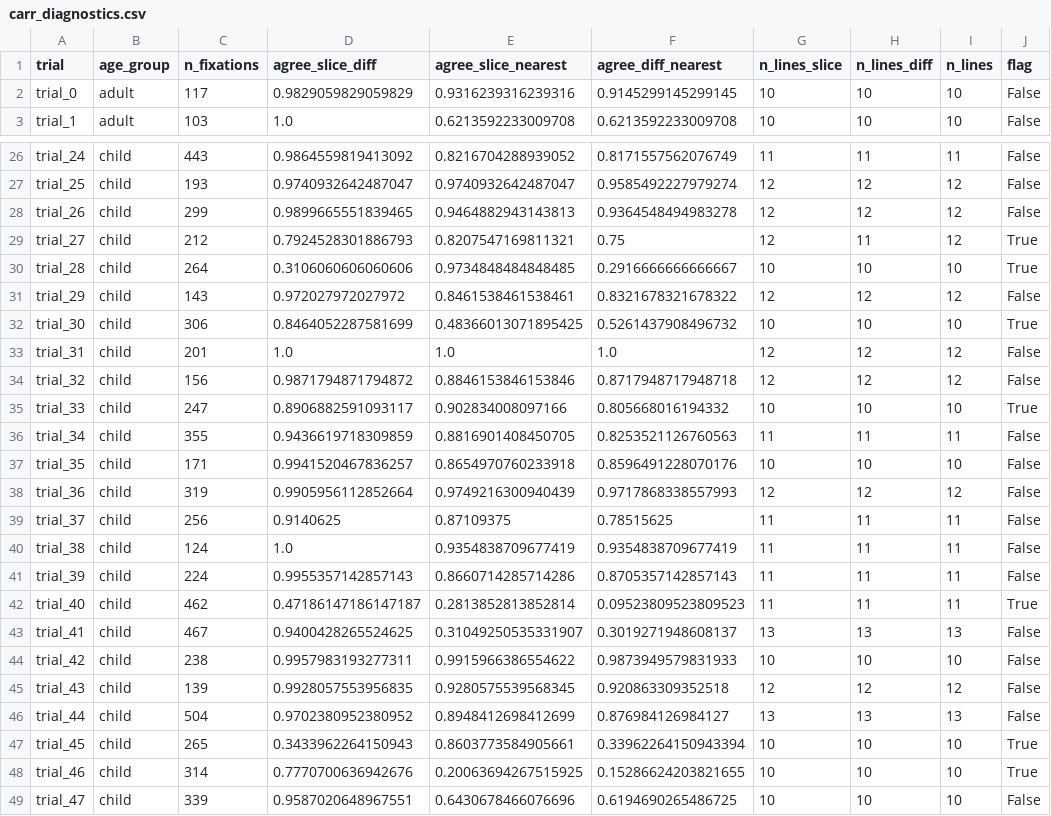
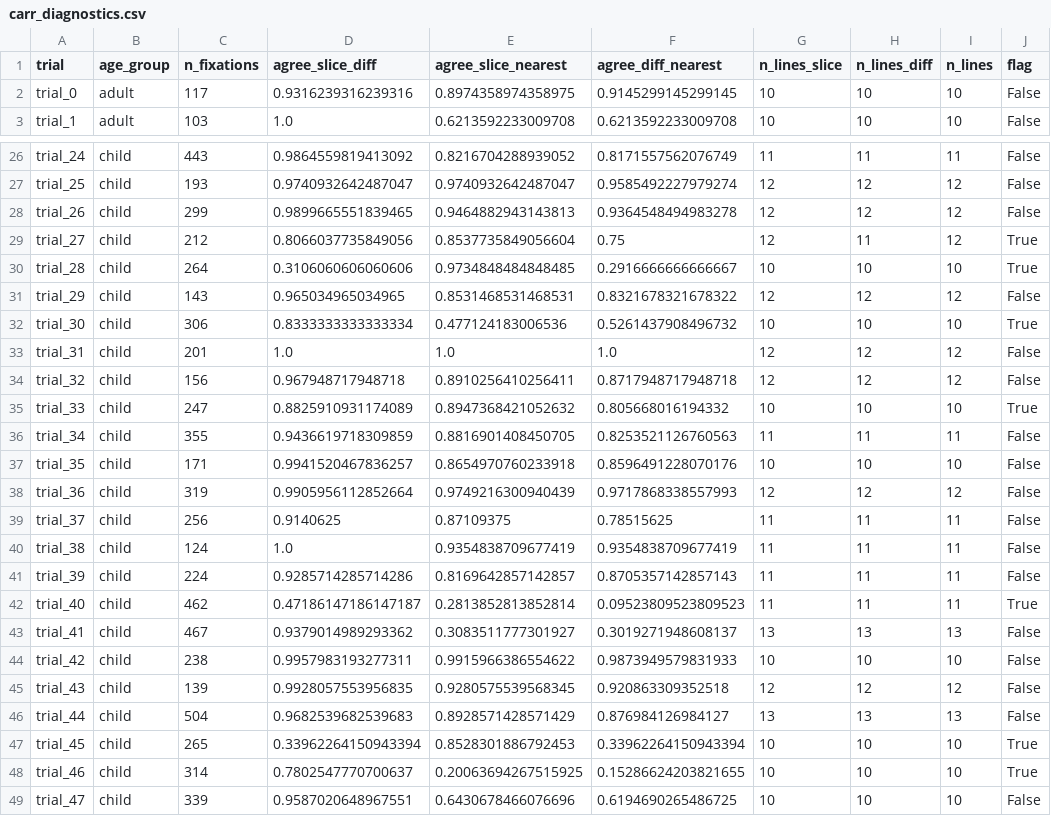
Before and after one commit to gtojty/pyemread, a CSV file: validation/results/carr_diagnostics.csv, drawn as a sheet; only a part is shown, gaps mark what is left out.

```diff
--- a/validation/results/carr_diagnostics.csv
+++ b/validation/results/carr_diagnostics.csv
@@ -1,3 +1,3 @@
 trial,age_group,n_fixations,agree_slice_diff,agree_slice_nearest,agree_diff_nearest,n_lines_slice,n_lines_diff,n_lines,flag
-trial_0,adult,117,0.9829059829059829,0.9316239316239316,0.9145299145299145,10,10,10,False
+trial_0,adult,117,0.9316239316239316,0.8974358974358975,0.9145299145299145,10,10,10,False
 trial_1,adult,103,1.0,0.6213592233009708,0.6213592233009708,10,10,10,False
@@ -28,9 +28,9 @@ trial_25,child,193,0.9740932642487047,0.9740932642487047,0.9585492227979274,12,1
 trial_26,child,299,0.9899665551839465,0.9464882943143813,0.9364548494983278,12,12,12,False
-trial_27,child,212,0.7924528301886793,0.8207547169811321,0.75,12,11,12,True
+trial_27,child,212,0.8066037735849056,0.8537735849056604,0.75,12,11,12,True
 trial_28,child,264,0.3106060606060606,0.9734848484848485,0.2916666666666667,10,10,10,True
-trial_29,child,143,0.972027972027972,0.8461538461538461,0.8321678321678322,12,12,12,False
-trial_30,child,306,0.8464052287581699,0.48366013071895425,0.5261437908496732,10,10,10,True
+trial_29,child,143,0.965034965034965,0.8531468531468531,0.8321678321678322,12,12,12,False
+trial_30,child,306,0.8333333333333334,0.477124183006536,0.5261437908496732,10,10,10,True
 trial_31,child,201,1.0,1.0,1.0,12,12,12,False
-trial_32,child,156,0.9871794871794872,0.8846153846153846,0.8717948717948718,12,12,12,False
-trial_33,child,247,0.8906882591093117,0.902834008097166,0.805668016194332,10,10,10,True
+trial_32,child,156,0.967948717948718,0.8910256410256411,0.8717948717948718,12,12,12,False
+trial_33,child,247,0.8825910931174089,0.8947368421052632,0.805668016194332,10,10,10,True
 trial_34,child,355,0.9436619718309859,0.8816901408450705,0.8253521126760563,11,11,11,False
@@ -40,10 +40,10 @@ trial_37,child,256,0.9140625,0.87109375,0.78515625,11,11,11,False
 trial_38,child,124,1.0,0.9354838709677419,0.9354838709677419,11,11,11,False
-trial_39,child,224,0.9955357142857143,0.8660714285714286,0.8705357142857143,11,11,11,False
+trial_39,child,224,0.9285714285714286,0.8169642857142857,0.8705357142857143,11,11,11,False
 trial_40,child,462,0.47186147186147187,0.2813852813852814,0.09523809523809523,11,11,11,True
-trial_41,child,467,0.9400428265524625,0.31049250535331907,0.3019271948608137,13,13,13,False
+trial_41,child,467,0.9379014989293362,0.3083511777301927,0.3019271948608137,13,13,13,False
 trial_42,child,238,0.9957983193277311,0.9915966386554622,0.9873949579831933,10,10,10,False
 trial_43,child,139,0.9928057553956835,0.9280575539568345,0.920863309352518,12,12,12,False
-trial_44,child,504,0.9702380952380952,0.8948412698412699,0.876984126984127,13,13,13,False
-trial_45,child,265,0.3433962264150943,0.8603773584905661,0.33962264150943394,10,10,10,True
-trial_46,child,314,0.7770700636942676,0.20063694267515925,0.15286624203821655,10,10,10,True
+trial_44,child,504,0.9682539682539683,0.8928571428571429,0.876984126984127,13,13,13,False
+trial_45,child,265,0.33962264150943394,0.8528301886792453,0.33962264150943394,10,10,10,True
+trial_46,child,314,0.7802547770700637,0.20063694267515925,0.15286624203821655,10,10,10,True
 trial_47,child,339,0.9587020648967551,0.6430678466076696,0.6194690265486725,10,10,10,False
```
Also changed, not shown: validation/results/carr_accuracy.csv, validation/results/carr_assignments.csv, 30 other files.
